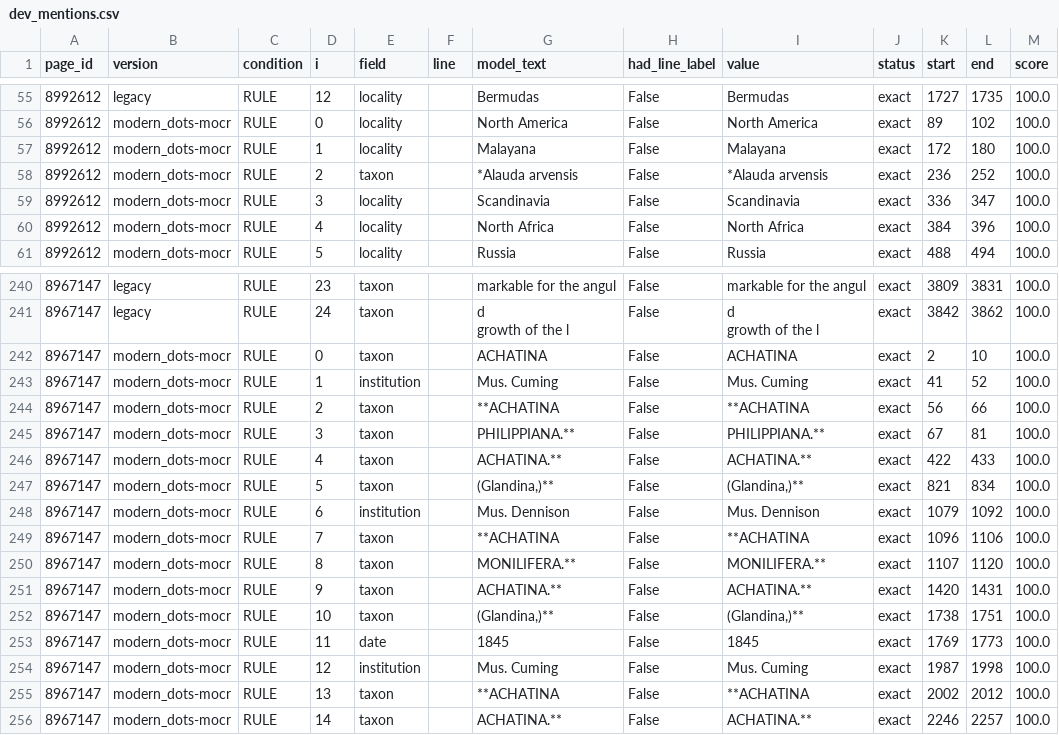
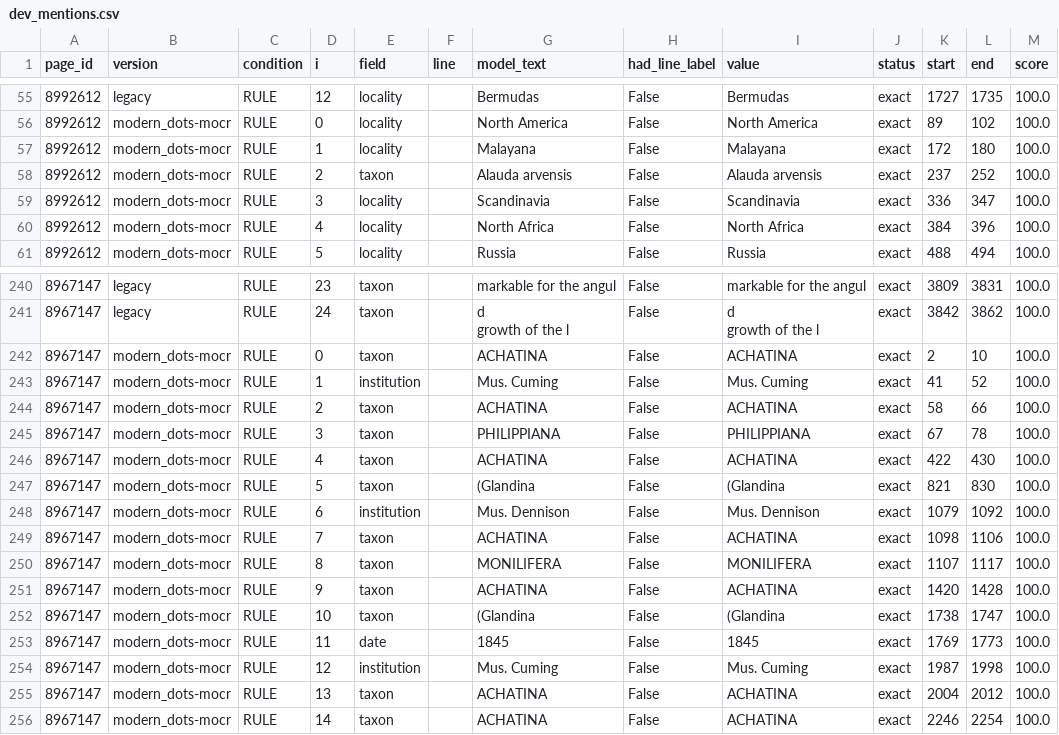
Before and after one commit to dekunsun/BioEvidenceBench, a CSV file: results/20261118-0903_rules-gnfinder-v1.4.0_all/dev_mentions.csv (was results/20261118-0900_rules-gnfinder-v1.4.0_all/dev_mentions.csv), drawn as a sheet; only a part is shown, gaps mark what is left out; the diff covers the shown part only; the diff names each change by its address in the sheet, - before the commit and + after, or states it on an @@ line.

```diff
--- a/results/20261118-0900_rules-gnfinder-v1.4.0_all/dev_mentions.csv
+++ b/results/20261118-0903_rules-gnfinder-v1.4.0_all/dev_mentions.csv
-G58 (model_text): *Alauda arvensis
+G58 (model_text): Alauda arvensis
-I58 (value): *Alauda arvensis
+I58 (value): Alauda arvensis
-K58 (start): 236
+K58 (start): 237
-G244 (model_text): **ACHATINA
+G244 (model_text): ACHATINA
-I244 (value): **ACHATINA
+I244 (value): ACHATINA
-K244 (start): 56
+K244 (start): 58
-G245 (model_text): PHILIPPIANA.**
+G245 (model_text): PHILIPPIANA
-I245 (value): PHILIPPIANA.**
+I245 (value): PHILIPPIANA
-L245 (end): 81
+L245 (end): 78
-G246 (model_text): ACHATINA.**
+G246 (model_text): ACHATINA
-I246 (value): ACHATINA.**
+I246 (value): ACHATINA
-L246 (end): 433
+L246 (end): 430
-G247 (model_text): (Glandina,)**
+G247 (model_text): (Glandina
-I247 (value): (Glandina,)**
+I247 (value): (Glandina
-L247 (end): 834
+L247 (end): 830
-G249 (model_text): **ACHATINA
+G249 (model_text): ACHATINA
-I249 (value): **ACHATINA
+I249 (value): ACHATINA
-K249 (start): 1096
+K249 (start): 1098
-G250 (model_text): MONILIFERA.**
+G250 (model_text): MONILIFERA
-I250 (value): MONILIFERA.**
+I250 (value): MONILIFERA
-L250 (end): 1120
+L250 (end): 1117
-G251 (model_text): ACHATINA.**
+G251 (model_text): ACHATINA
-I251 (value): ACHATINA.**
+I251 (value): ACHATINA
-L251 (end): 1431
+L251 (end): 1428
-G252 (model_text): (Glandina,)**
+G252 (model_text): (Glandina
-I252 (value): (Glandina,)**
+I252 (value): (Glandina
-L252 (end): 1751
+L252 (end): 1747
-G255 (model_text): **ACHATINA
+G255 (model_text): ACHATINA
-I255 (value): **ACHATINA
+I255 (value): ACHATINA
-K255 (start): 2002
+K255 (start): 2004
-G256 (model_text): ACHATINA.**
+G256 (model_text): ACHATINA
-I256 (value): ACHATINA.**
+I256 (value): ACHATINA
-L256 (end): 2257
+L256 (end): 2254
```
Also changed, not shown: 110 edited cells elsewhere in this file, 13 other files.
